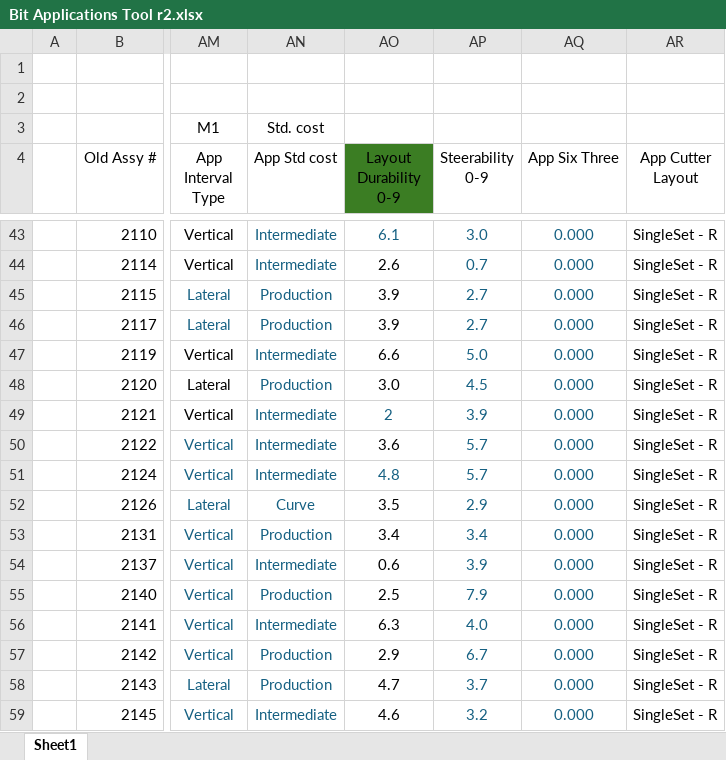
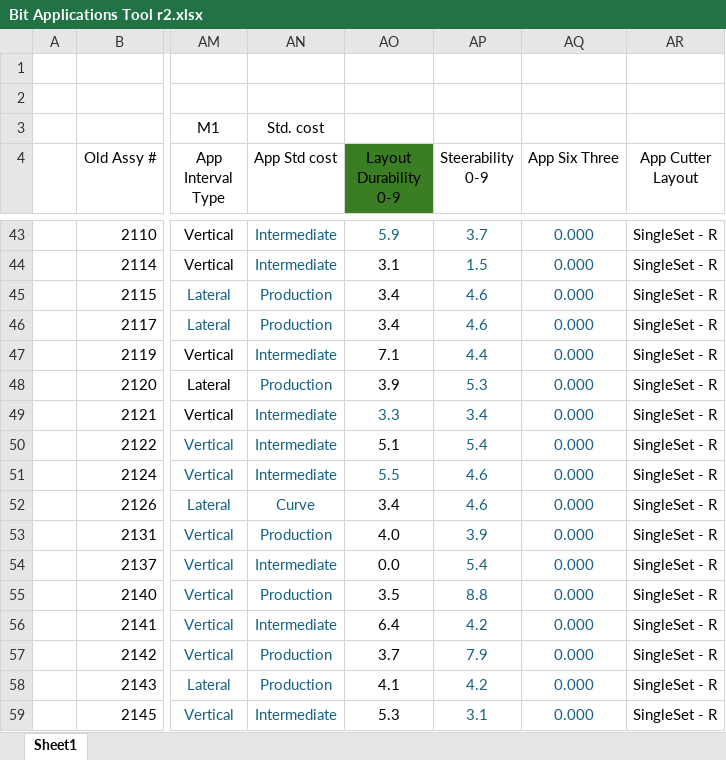
Before and after one commit to Caprock-Oil-Tools/Bit-Applications-Tool, an Excel workbook: Bit Applications Tool r2.xlsx, sheet Sheet1, drawn as a sheet; only a part is shown, gaps mark what is left out; values as stored, in another font and other column widths than the file's, no borders; conditional formats and table styles not drawn; the diff covers the shown part only; the diff names each change by its address in the sheet, - before the commit and + after, or states it on an @@ line.

```diff
--- a/Bit Applications Tool r2.xlsx (sheet Sheet1)
+++ b/Bit Applications Tool r2.xlsx (sheet Sheet1)
-AO43 (Layout Durability 0-9): 6.1
+AO43 (Layout Durability 0-9): 5.9
-AP43 (Steerability 0-9): 3.0
+AP43 (Steerability 0-9): 3.7
-AO44 (Layout Durability 0-9): 2.6
+AO44 (Layout Durability 0-9): 3.1
-AP44 (Steerability 0-9): 0.7
+AP44 (Steerability 0-9): 1.5
-AO45:AO46 (Layout Durability 0-9): 3.9
+AO45:AO46 (Layout Durability 0-9): 3.4
-AP45:AP46 (Steerability 0-9): 2.7
+AP45:AP46 (Steerability 0-9): 4.6
-AO47 (Layout Durability 0-9): 6.6
+AO47 (Layout Durability 0-9): 7.1
-AP47 (Steerability 0-9): 5.0
+AP47 (Steerability 0-9): 4.4
-AO48 (Layout Durability 0-9): 3.0
+AO48 (Layout Durability 0-9): 3.9
-AP48 (Steerability 0-9): 4.5
+AP48 (Steerability 0-9): 5.3
-AO49 (Layout Durability 0-9): 2
+AO49 (Layout Durability 0-9): 3.3
-AP49 (Steerability 0-9): 3.9
+AP49 (Steerability 0-9): 3.4
-AO50 (Layout Durability 0-9): 3.6
+AO50 (Layout Durability 0-9): 5.1
-AP50 (Steerability 0-9): 5.7
+AP50 (Steerability 0-9): 5.4
-AO51 (Layout Durability 0-9): 4.8
+AO51 (Layout Durability 0-9): 5.5
-AP51 (Steerability 0-9): 5.7
+AP51 (Steerability 0-9): 4.6
-AO52 (Layout Durability 0-9): 3.5
+AO52 (Layout Durability 0-9): 3.4
-AP52 (Steerability 0-9): 2.9
+AP52 (Steerability 0-9): 4.6
-AO53 (Layout Durability 0-9): 3.4
+AO53 (Layout Durability 0-9): 4.0
-AP53 (Steerability 0-9): 3.4
+AP53 (Steerability 0-9): 3.9
-AO54 (Layout Durability 0-9): 0.6
+AO54 (Layout Durability 0-9): 0.0
-AP54 (Steerability 0-9): 3.9
+AP54 (Steerability 0-9): 5.4
-AO55 (Layout Durability 0-9): 2.5
+AO55 (Layout Durability 0-9): 3.5
-AP55 (Steerability 0-9): 7.9
+AP55 (Steerability 0-9): 8.8
-AO56 (Layout Durability 0-9): 6.3
+AO56 (Layout Durability 0-9): 6.4
-AP56 (Steerability 0-9): 4.0
+AP56 (Steerability 0-9): 4.2
-AO57 (Layout Durability 0-9): 2.9
+AO57 (Layout Durability 0-9): 3.7
-AP57 (Steerability 0-9): 6.7
+AP57 (Steerability 0-9): 7.9
-AO58 (Layout Durability 0-9): 4.7
+AO58 (Layout Durability 0-9): 4.1
-AP58 (Steerability 0-9): 3.7
+AP58 (Steerability 0-9): 4.2
-AO59 (Layout Durability 0-9): 4.6
+AO59 (Layout Durability 0-9): 5.3
-AP59 (Steerability 0-9): 3.2
+AP59 (Steerability 0-9): 3.1
```
Also changed, not shown: 220 edited cells elsewhere in this sheet, 2 other files.
